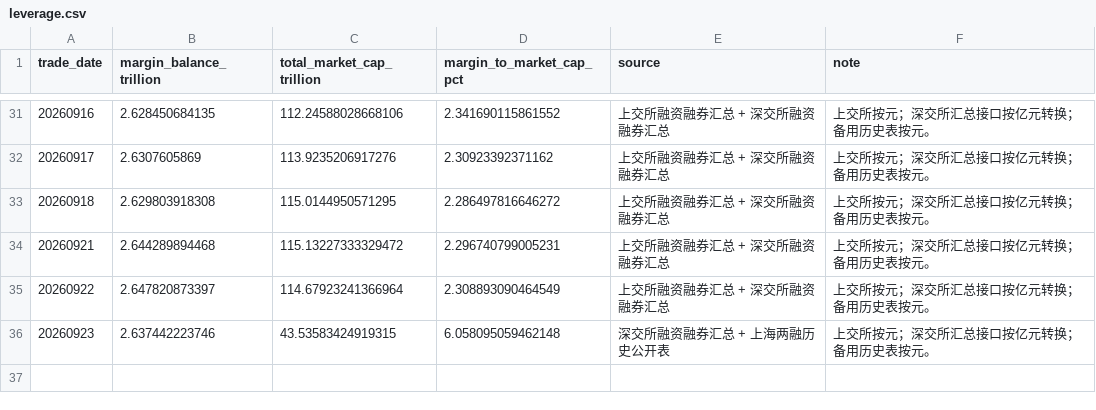
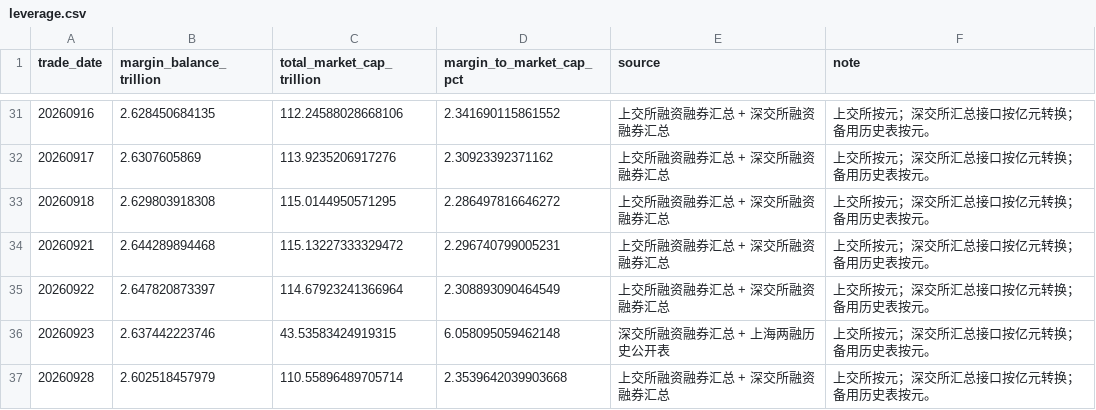
Before and after one commit to littlepeachh/macroscope-dashboard-v52, a CSV file: data/leverage.csv, drawn as a sheet; only a part is shown, gaps mark what is left out.

```diff
--- a/data/leverage.csv
+++ b/data/leverage.csv
@@ -36 +36,2 @@
 20260923,2.637442223746,43.53583424919315,6.058095059462148,深交所融资融券汇总 + 上海两融历史公开表,上交所按元；深交所汇总接口按亿元转换；备用历史表按元。
+20260928,2.602518457979,110.55896489705714,2.3539642039903668,上交所融资融券汇总 + 深交所融资融券汇总,上交所按元；深交所汇总接口按亿元转换；备用历史表按元。
```
Also changed, not shown: data/breadth.csv, data/crowding.csv, 5 other files.
